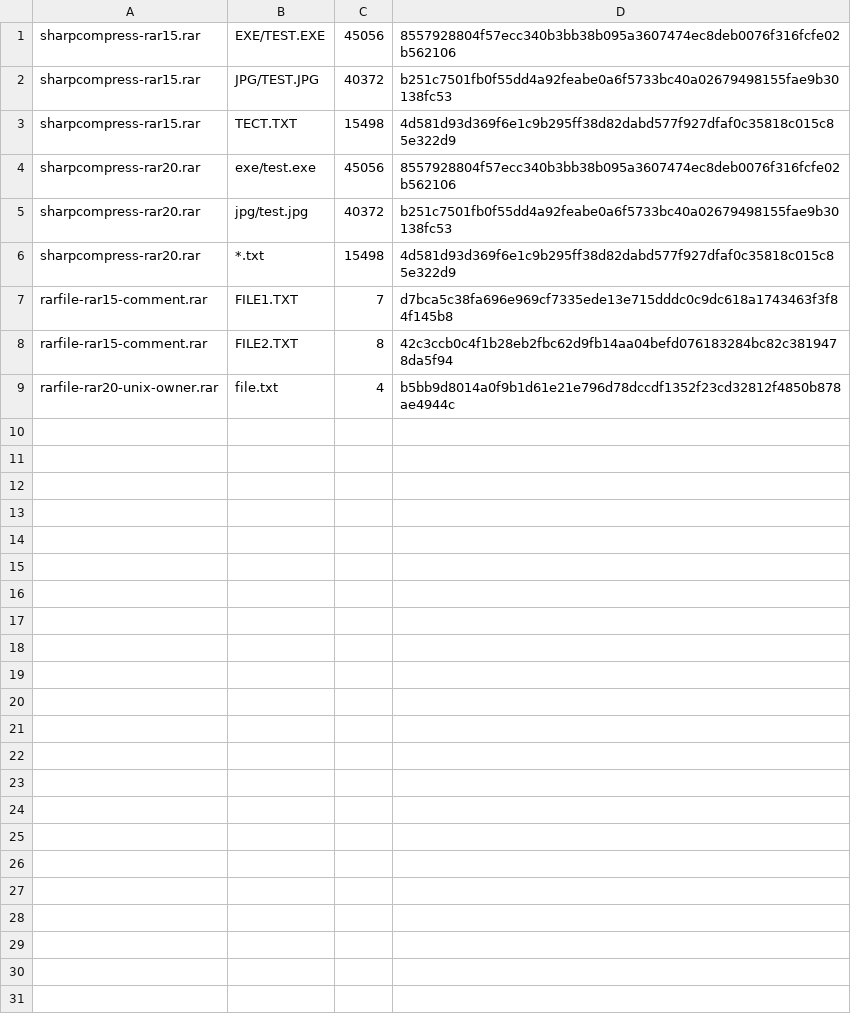
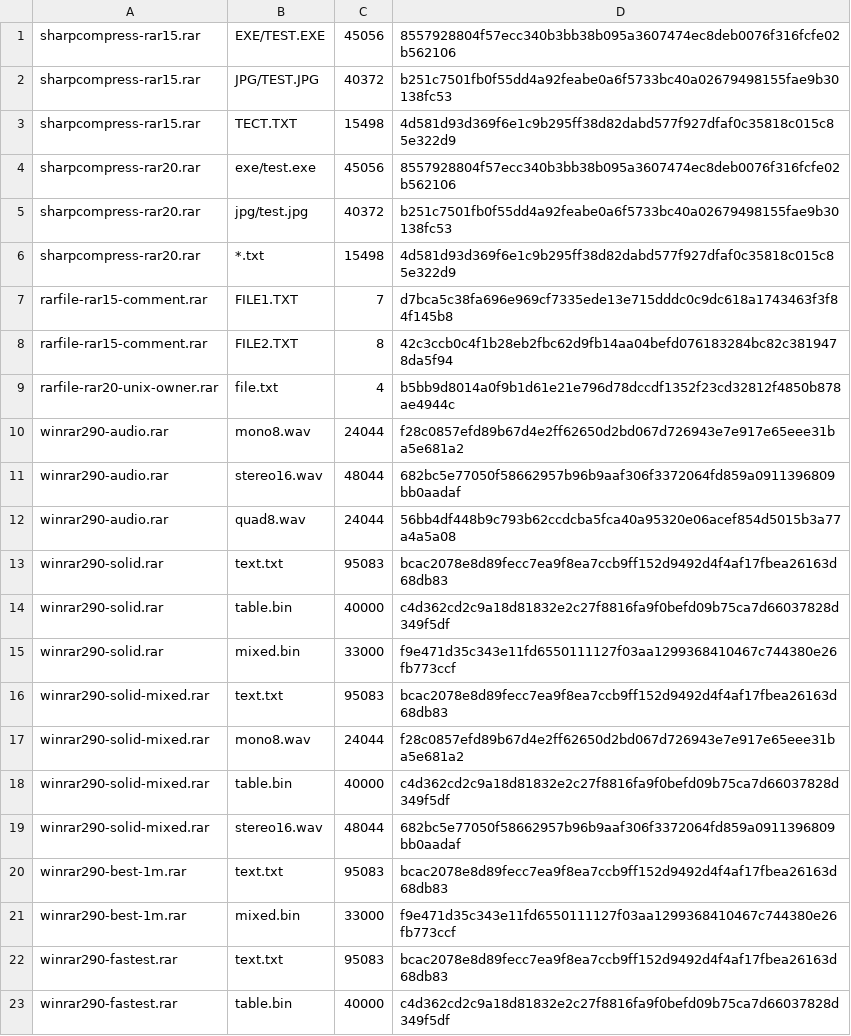
Before and after one commit to Hawkynt/CompressionWorkbench, a TSV file: Compression.Tests/Rar/LegacyVectors/manifest.tsv, drawn as a sheet.

Commit message:
+ RAR 2.0 multimedia and solid streams proven against WinRAR 2.90
Intent: #553 converted the RAR 2.0 decoder but had no real sample of its
multimedia (audio) mode or of a solid RAR 2.0 stream. WinRAR 2.90's
console Rar.exe (rarlab.com wrar290.exe, the build #560 also uses) still
writes unpack version 20, so it can make both.

Change: five archives from Rar.exe 2.90 over deterministic inputs
(make_winrar290_inputs.py): forced multimedia compression of 8-bit mono,
16-bit stereo and 8-bit four-channel WAV data; a solid archive; a solid
archive that switches between LZ and audio tables with a 64 KB window; a
1 MB window at -m5; -m1. The manifest rows pin every member against the
input hashes (7-Zip 26.04 extracts the same bytes). New tests pin that the
audio entries really decode through audio tables (an internal counter on
Rar2Decoder), that the solid entries carry the solid flag, and that
reverse-order extraction of the solid archives replays the stream
correctly.

Sourcing: no code taken; WinRAR 2.90 is used as a black-box encoder.
Stacked on #553 (fix/rar15-rar20-real-bitstream).

```diff
--- a/Compression.Tests/Rar/LegacyVectors/manifest.tsv
+++ b/Compression.Tests/Rar/LegacyVectors/manifest.tsv
@@ -9 +9,15 @@ rarfile-rar15-comment.rar	FILE2.TXT	8	42c3ccb0c4f1b28eb2fbc62d9fb14aa04befd07618
 rarfile-rar20-unix-owner.rar	file.txt	4	b5bb9d8014a0f9b1d61e21e796d78dccdf1352f23cd32812f4850b878ae4944c
+winrar290-audio.rar	mono8.wav	24044	f28c0857efd89b67d4e2ff62650d2bd067d726943e7e917e65eee31ba5e681a2
+winrar290-audio.rar	stereo16.wav	48044	682bc5e77050f58662957b96b9aaf306f3372064fd859a0911396809bb0aadaf
+winrar290-audio.rar	quad8.wav	24044	56bb4df448b9c793b62ccdcba5fca40a95320e06acef854d5015b3a77a4a5a08
+winrar290-solid.rar	text.txt	95083	bcac2078e8d89fecc7ea9f8ea7ccb9ff152d9492d4f4af17fbea26163d68db83
+winrar290-solid.rar	table.bin	40000	c4d362cd2c9a18d81832e2c27f8816fa9f0befd09b75ca7d66037828d349f5df
+winrar290-solid.rar	mixed.bin	33000	f9e471d35c343e11fd6550111127f03aa1299368410467c744380e26fb773ccf
+winrar290-solid-mixed.rar	text.txt	95083	bcac2078e8d89fecc7ea9f8ea7ccb9ff152d9492d4f4af17fbea26163d68db83
+winrar290-solid-mixed.rar	mono8.wav	24044	f28c0857efd89b67d4e2ff62650d2bd067d726943e7e917e65eee31ba5e681a2
+winrar290-solid-mixed.rar	table.bin	40000	c4d362cd2c9a18d81832e2c27f8816fa9f0befd09b75ca7d66037828d349f5df
+winrar290-solid-mixed.rar	stereo16.wav	48044	682bc5e77050f58662957b96b9aaf306f3372064fd859a0911396809bb0aadaf
+winrar290-best-1m.rar	text.txt	95083	bcac2078e8d89fecc7ea9f8ea7ccb9ff152d9492d4f4af17fbea26163d68db83
+winrar290-best-1m.rar	mixed.bin	33000	f9e471d35c343e11fd6550111127f03aa1299368410467c744380e26fb773ccf
+winrar290-fastest.rar	text.txt	95083	bcac2078e8d89fecc7ea9f8ea7ccb9ff152d9492d4f4af17fbea26163d68db83
+winrar290-fastest.rar	table.bin	40000	c4d362cd2c9a18d81832e2c27f8816fa9f0befd09b75ca7d66037828d349f5df
```
Also changed, not shown: 9 other files.
